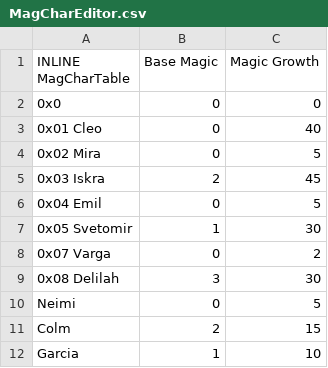
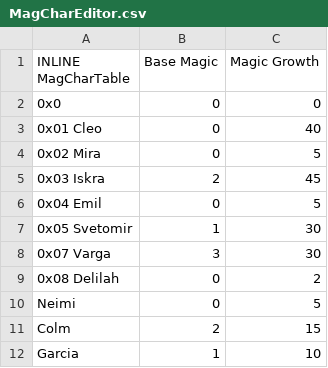
Before and after one commit to legendofloog/Teleshack-II, a CSV file: Tables/NightmareModules/CharactersClasses/MagCharEditor.csv, drawn as a sheet; only a part is shown.

Commit message:
delilah and varga mag fix

```diff
--- a/Tables/NightmareModules/CharactersClasses/MagCharEditor.csv
+++ b/Tables/NightmareModules/CharactersClasses/MagCharEditor.csv
@@ -7,4 +7,4 @@ INLINE MagCharTable,Base Magic,Magic Growth
 0x05 Svetomir,1,30
-0x07 Varga,0,2
-0x08 Delilah,3,30
+0x07 Varga,3,30
+0x08 Delilah,0,2
 Neimi,0,5
```
Also changed, not shown: 1 other file.
